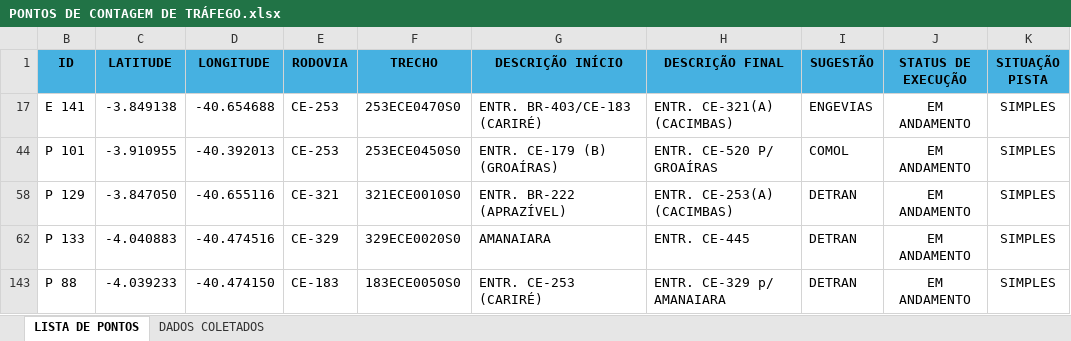
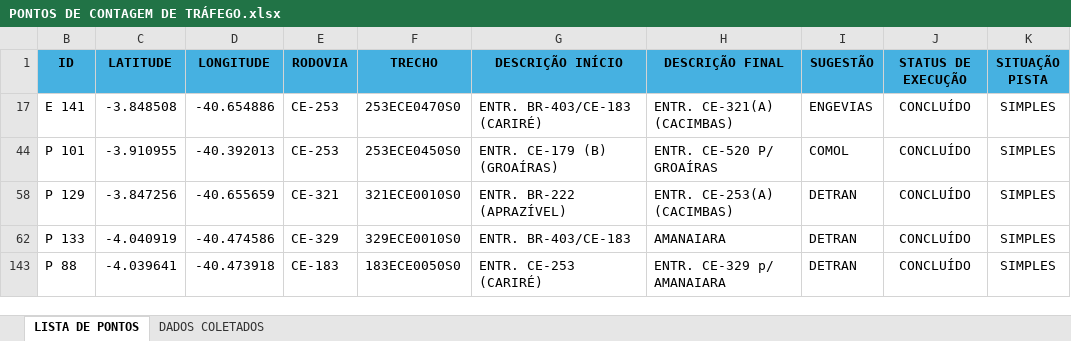
Before and after one commit to lleollopes-web/mapa-contagem, an Excel workbook: PONTOS DE CONTAGEM DE TRÁFEGO.xlsx, sheet LISTA DE PONTOS, drawn as a sheet; values as stored, in another font and other column widths than the file's, no borders; the diff names each change by its address in the sheet, - before the commit and + after, or states it on an @@ line.

```diff
--- a/PONTOS DE CONTAGEM DE TRÁFEGO.xlsx (sheet LISTA DE PONTOS)
+++ b/PONTOS DE CONTAGEM DE TRÁFEGO.xlsx (sheet LISTA DE PONTOS)
-C17 (LATITUDE): -3.849138
+C17 (LATITUDE): -3.848508
-D17 (LONGITUDE): -40.654688
+D17 (LONGITUDE): -40.654886
-J17 (STATUS DE EXECUÇÃO): EM ANDAMENTO
+J17 (STATUS DE EXECUÇÃO): CONCLUÍDO
-J44 (STATUS DE EXECUÇÃO): EM ANDAMENTO
+J44 (STATUS DE EXECUÇÃO): CONCLUÍDO
-C58 (LATITUDE): -3.847050
+C58 (LATITUDE): -3.847256
-D58 (LONGITUDE): -40.655116
+D58 (LONGITUDE): -40.655659
-J58 (STATUS DE EXECUÇÃO): EM ANDAMENTO
+J58 (STATUS DE EXECUÇÃO): CONCLUÍDO
-C62 (LATITUDE): -4.040883
+C62 (LATITUDE): -4.040919
-D62 (LONGITUDE): -40.474516
+D62 (LONGITUDE): -40.474586
-F62 (TRECHO): 329ECE0020S0
+F62 (TRECHO): 329ECE0010S0
-G62 (DESCRIÇÃO INÍCIO): AMANAIARA
+G62 (DESCRIÇÃO INÍCIO): ENTR. BR-403/CE-183
-H62 (DESCRIÇÃO FINAL): ENTR. CE-445
+H62 (DESCRIÇÃO FINAL): AMANAIARA
-J62 (STATUS DE EXECUÇÃO): EM ANDAMENTO
+J62 (STATUS DE EXECUÇÃO): CONCLUÍDO
-C143 (LATITUDE): -4.039233
+C143 (LATITUDE): -4.039641
-D143 (LONGITUDE): -40.474150
+D143 (LONGITUDE): -40.473918
-J143 (STATUS DE EXECUÇÃO): EM ANDAMENTO
+J143 (STATUS DE EXECUÇÃO): CONCLUÍDO
```
Also changed, not shown: sheet DADOS COLETADOS.
